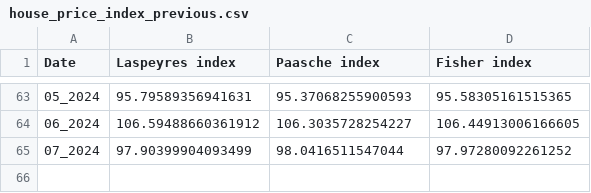
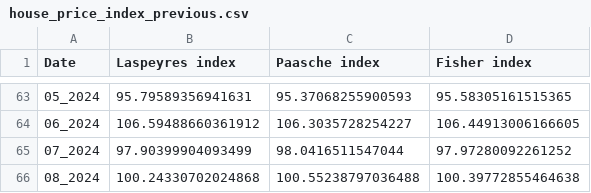
Before and after one commit to AshotGabrielyan/Real_estate_index_app, a CSV file: app_data/house_price_index_previous.csv, drawn as a sheet; only a part is shown, gaps mark what is left out; the diff names each change by its address in the sheet, - before the commit and + after, or states it on an @@ line.

```diff
--- a/app_data/house_price_index_previous.csv
+++ b/app_data/house_price_index_previous.csv
+row 66: 08_2024 | 100.24330702024868 | 100.55238797036488 | 100.39772855464638
```
Also changed, not shown: app_data/house_price_groupbied.csv, app_data/house_price_index_base.csv, 3 other files.
